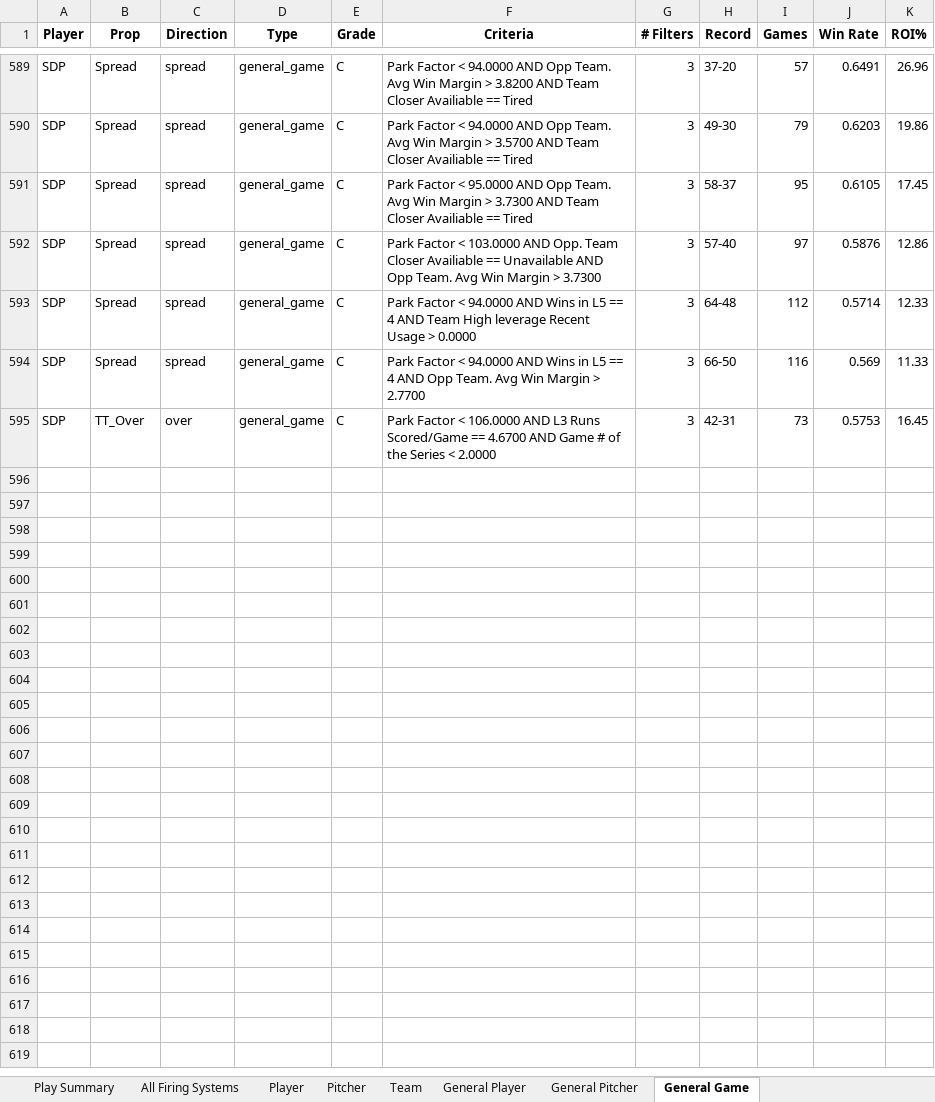
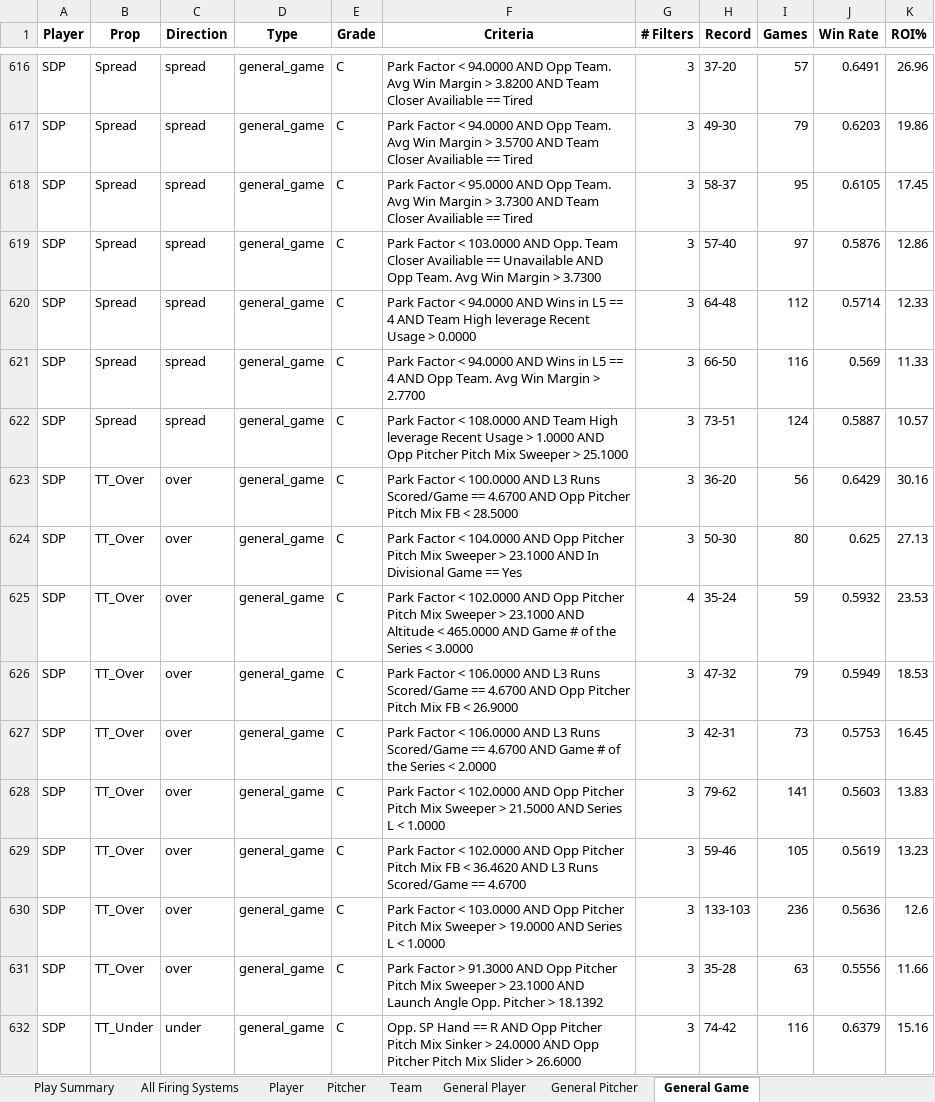
Before and after one commit to 2alexjohnson2-hub/itlb-card, an Excel workbook: daily_systems.xlsx, sheet General Game, drawn as a sheet; only a part is shown, gaps mark what is left out; values as stored, in another font and other column widths than the file's, no borders; the diff covers the shown part only; the diff names each change by its address in the sheet, - before the commit and + after, or states it on an @@ line.

```diff
--- a/daily_systems.xlsx (sheet General Game)
+++ b/daily_systems.xlsx (sheet General Game)
+row 622: SDP | Spread | spread | general_game | C | Park Factor < 108.0000 AND Team High leverage Recent Usage > 1.0000 AND Opp Pitcher Pitch Mix Sweeper > 25.1000 | 3 | 73-51 | 124 | 0.5887 | 10.57
+row 623: SDP | TT_Over | over | general_game | C | Park Factor < 100.0000 AND L3 Runs Scored/Game == 4.6700 AND Opp Pitcher Pitch Mix FB < 28.5000 | 3 | 36-20 | 56 | 0.6429 | 30.16
+row 624: SDP | TT_Over | over | general_game | C | Park Factor < 104.0000 AND Opp Pitcher Pitch Mix Sweeper > 23.1000 AND In Divisional Game == Yes | 3 | 50-30 | 80 | 0.625 | 27.13
+row 625: SDP | TT_Over | over | general_game | C | Park Factor < 102.0000 AND Opp Pitcher Pitch Mix Sweeper > 23.1000 AND Altitude < 465.0000 AND Game # of the Series < 3.0000 | 4 | 35-24 | 59 | 0.5932 | 23.53
+row 626: SDP | TT_Over | over | general_game | C | Park Factor < 106.0000 AND L3 Runs Scored/Game == 4.6700 AND Opp Pitcher Pitch Mix FB < 26.9000 | 3 | 47-32 | 79 | 0.5949 | 18.53
+row 628: SDP | TT_Over | over | general_game | C | Park Factor < 102.0000 AND Opp Pitcher Pitch Mix Sweeper > 21.5000 AND Series L < 1.0000 | 3 | 79-62 | 141 | 0.5603 | 13.83
+row 629: SDP | TT_Over | over | general_game | C | Park Factor < 102.0000 AND Opp Pitcher Pitch Mix FB < 36.4620 AND L3 Runs Scored/Game == 4.6700 | 3 | 59-46 | 105 | 0.5619 | 13.23
+row 630: SDP | TT_Over | over | general_game | C | Park Factor < 103.0000 AND Opp Pitcher Pitch Mix Sweeper > 19.0000 AND Series L < 1.0000 | 3 | 133-103 | 236 | 0.5636 | 12.6
+row 631: SDP | TT_Over | over | general_game | C | Park Factor > 91.3000 AND Opp Pitcher Pitch Mix Sweeper > 23.1000 AND Launch Angle Opp. Pitcher > 18.1392 | 3 | 35-28 | 63 | 0.5556 | 11.66
+row 632: SDP | TT_Under | under | general_game | C | Opp. SP Hand == R AND Opp Pitcher Pitch Mix Sinker > 24.0000 AND Opp Pitcher Pitch Mix Slider > 26.6000 | 3 | 74-42 | 116 | 0.6379 | 15.16
```
Also changed, not shown: 51 added rows and 13 removed rows elsewhere in this sheet, sheet All Firing Systems, sheet Player, sheet Team, sheet Play Summary, sheet General Player, sheet Pitcher.
